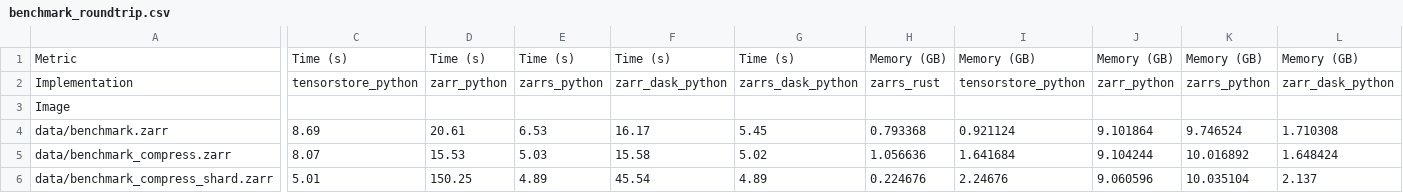
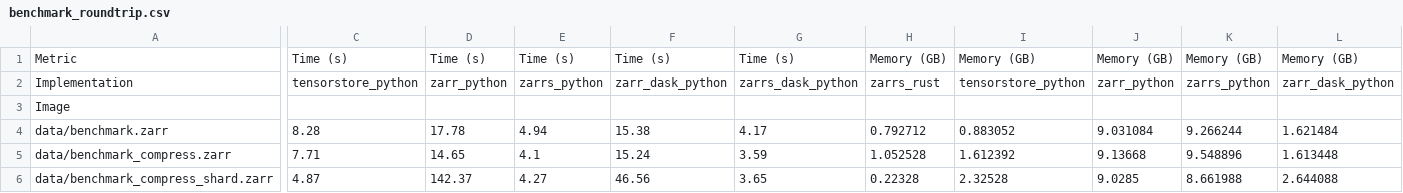
Before and after one commit to zarrs/zarrs_book, a CSV file: zarr_benchmarks/measurements/benchmark_roundtrip.csv, drawn as a sheet; only a part is shown, gaps mark what is left out; the diff covers the shown part only; the diff names each change by its address in the sheet, - before the commit and + after, or states it on an @@ line.

```diff
--- a/zarr_benchmarks/measurements/benchmark_roundtrip.csv
+++ b/zarr_benchmarks/measurements/benchmark_roundtrip.csv
-C4: 8.69
+C4: 8.28
-D4: 20.61
+D4: 17.78
-E4: 6.53
+E4: 4.94
-F4: 16.17
+F4: 15.38
-G4: 5.45
+G4: 4.17
-H4: 0.793368
+H4: 0.792712
-I4: 0.921124
+I4: 0.883052
-J4: 9.101864
+J4: 9.031084
-K4: 9.746524
+K4: 9.266244
-L4: 1.710308
+L4: 1.621484
-C5: 8.07
+C5: 7.71
-D5: 15.53
+D5: 14.65
-E5: 5.03
+E5: 4.1
-F5: 15.58
+F5: 15.24
-G5: 5.02
+G5: 3.59
-H5: 1.056636
+H5: 1.052528
-I5: 1.641684
+I5: 1.612392
-J5: 9.104244
+J5: 9.13668
-K5: 10.016892
+K5: 9.548896
-L5: 1.648424
+L5: 1.613448
-C6: 5.01
+C6: 4.87
-D6: 150.25
+D6: 142.37
-E6: 4.89
+E6: 4.27
-F6: 45.54
+F6: 46.56
-G6: 4.89
+G6: 3.65
-H6: 0.224676
+H6: 0.22328
-I6: 2.24676
+I6: 2.32528
-J6: 9.060596
+J6: 9.0285
-K6: 10.035104
+K6: 8.661988
-L6: 2.137
+L6: 2.644088
```
Also changed, not shown: 5 edited cells elsewhere in this file, zarr_benchmarks/measurements/benchmark_read_all.csv, zarr_benchmarks/measurements/benchmark_read_chunks.csv, 40 other files.
